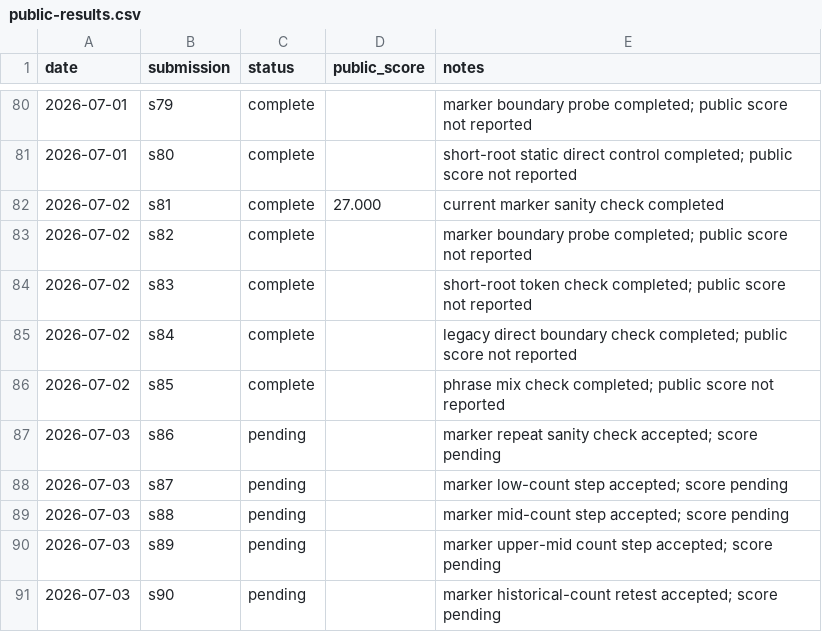
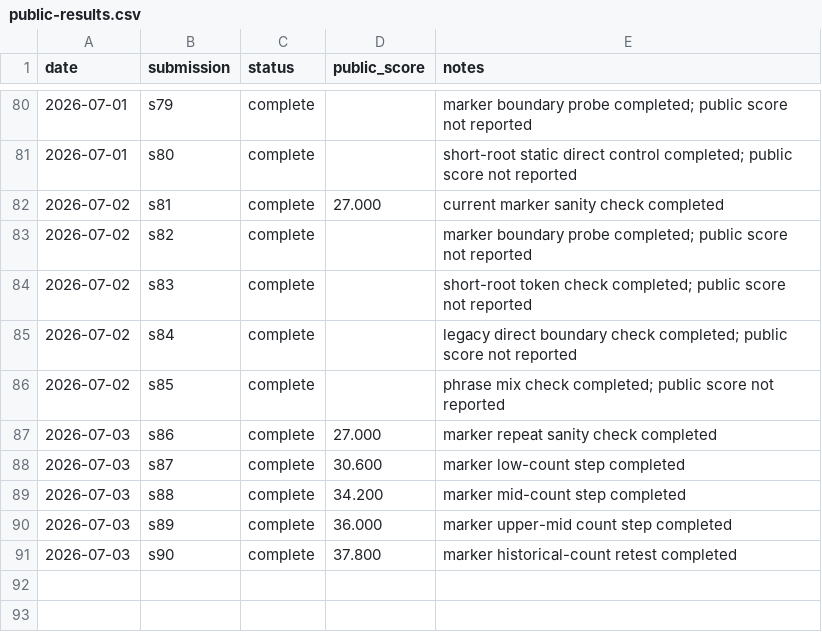
Before and after one commit to Beiciccc/security-eval-experiment-log, a CSV file: results/summary-tables/public-results.csv, drawn as a sheet; only a part is shown, gaps mark what is left out.

Commit message:
Record s86 through s90 scores

```diff
--- a/results/summary-tables/public-results.csv
+++ b/results/summary-tables/public-results.csv
@@ -86,6 +86,6 @@ date,submission,status,public_score,notes
 2026-07-02,s85,complete,,phrase mix check completed; public score not reported
-2026-07-03,s86,pending,,marker repeat sanity check accepted; score pending
-2026-07-03,s87,pending,,marker low-count step accepted; score pending
-2026-07-03,s88,pending,,marker mid-count step accepted; score pending
-2026-07-03,s89,pending,,marker upper-mid count step accepted; score pending
-2026-07-03,s90,pending,,marker historical-count retest accepted; score pending
+2026-07-03,s86,complete,27.000,marker repeat sanity check completed
+2026-07-03,s87,complete,30.600,marker low-count step completed
+2026-07-03,s88,complete,34.200,marker mid-count step completed
+2026-07-03,s89,complete,36.000,marker upper-mid count step completed
+2026-07-03,s90,complete,37.800,marker historical-count retest completed
```
Also changed, not shown: 8 other files.
